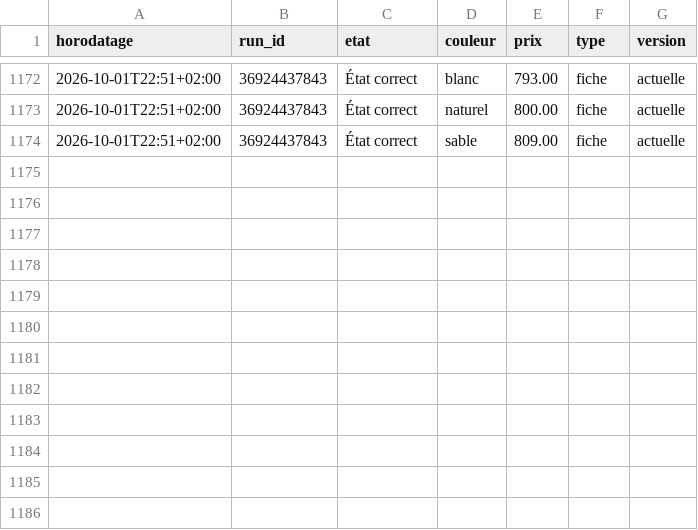
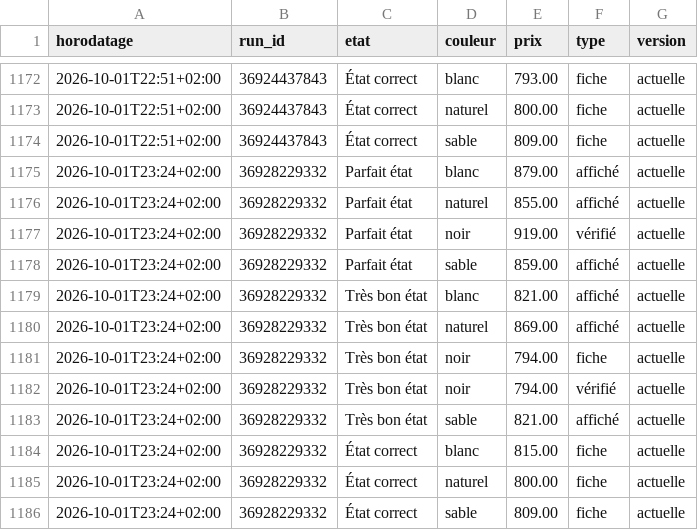
Before and after one commit to al37hajj/veille-backmarket, a CSV file: historique.csv, drawn as a sheet; only a part is shown, gaps mark what is left out; the diff names each change by its address in the sheet, - before the commit and + after, or states it on an @@ line.

```diff
--- a/historique.csv
+++ b/historique.csv
+row 1175: 2026-10-01T23:24+02:00 | 36928229332 | Parfait état | blanc | 879.00 | affiché | actuelle
+row 1176: 2026-10-01T23:24+02:00 | 36928229332 | Parfait état | naturel | 855.00 | affiché | actuelle
+row 1177: 2026-10-01T23:24+02:00 | 36928229332 | Parfait état | noir | 919.00 | vérifié | actuelle
+row 1178: 2026-10-01T23:24+02:00 | 36928229332 | Parfait état | sable | 859.00 | affiché | actuelle
+row 1179: 2026-10-01T23:24+02:00 | 36928229332 | Très bon état | blanc | 821.00 | affiché | actuelle
+row 1180: 2026-10-01T23:24+02:00 | 36928229332 | Très bon état | naturel | 869.00 | affiché | actuelle
+row 1181: 2026-10-01T23:24+02:00 | 36928229332 | Très bon état | noir | 794.00 | fiche | actuelle
+row 1182: 2026-10-01T23:24+02:00 | 36928229332 | Très bon état | noir | 794.00 | vérifié | actuelle
+row 1183: 2026-10-01T23:24+02:00 | 36928229332 | Très bon état | sable | 821.00 | affiché | actuelle
+row 1184: 2026-10-01T23:24+02:00 | 36928229332 | État correct | blanc | 815.00 | fiche | actuelle
+row 1185: 2026-10-01T23:24+02:00 | 36928229332 | État correct | naturel | 800.00 | fiche | actuelle
+row 1186: 2026-10-01T23:24+02:00 | 36928229332 | État correct | sable | 809.00 | fiche | actuelle
```
